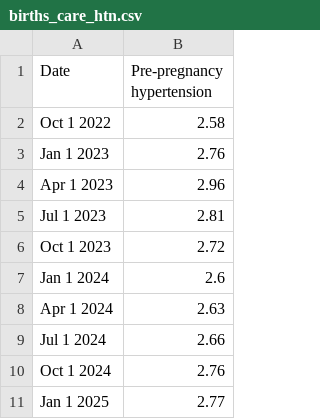
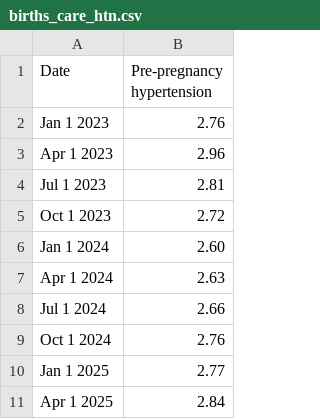
Before and after one commit to nychealth/provisional-vital-statistics, a CSV file: data-tables/births_care_htn.csv, drawn as a sheet.

```diff
--- a/data-tables/births_care_htn.csv
+++ b/data-tables/births_care_htn.csv
@@ -1,3 +1,2 @@
 Date,Pre-pregnancy hypertension
-Oct 1 2022,2.58
 Jan 1 2023,2.76
@@ -6,3 +5,3 @@ Jul 1 2023,2.81
 Oct 1 2023,2.72
-Jan 1 2024,2.6
+Jan 1 2024,2.60
 Apr 1 2024,2.63
@@ -11 +10,2 @@ Oct 1 2024,2.76
 Jan 1 2025,2.77
+Apr 1 2025,2.84
```
Also changed, not shown: data-tables/births_by_boro.csv, data-tables/births_by_coverage.csv, 18 other files.
